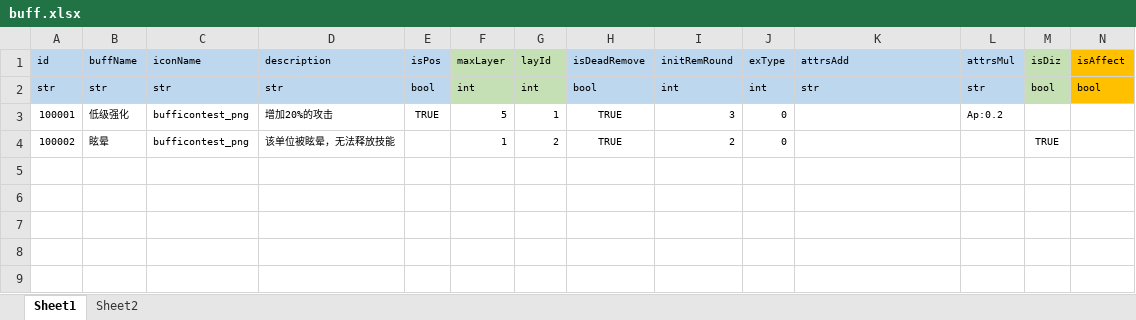
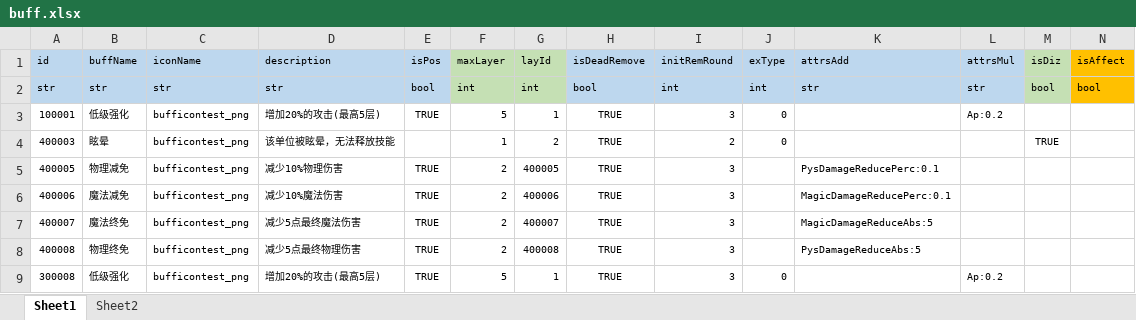
Before and after one commit to lyvoid/l2, an Excel workbook: config/xlsx/buff.xlsx, sheet Sheet1, drawn as a sheet; only a part is shown; values as stored, in another font and other column widths than the file's, no borders; rows hold the shown columns only; the diff names each change by its address in the sheet, - before the commit and + after, or states it on an @@ line.

```diff
--- a/config/xlsx/buff.xlsx (sheet Sheet1)
+++ b/config/xlsx/buff.xlsx (sheet Sheet1)
-D3 (description): 增加20%的攻击
+D3 (description): 增加20%的攻击(最高5层)
-A4 (id): 100002
+A4 (id): 400003
+row 5: 400005 | 物理减免 | bufficontest_png | 减少10%物理伤害 | TRUE | 2 | 400005 | TRUE | 3 |  | PysDamageReducePerc:0.1
+row 6: 400006 | 魔法减免 | bufficontest_png | 减少10%魔法伤害 | TRUE | 2 | 400006 | TRUE | 3 |  | MagicDamageReducePerc:0.1
+row 7: 400007 | 魔法终免 | bufficontest_png | 减少5点最终魔法伤害 | TRUE | 2 | 400007 | TRUE | 3 |  | MagicDamageReduceAbs:5
+row 8: 400008 | 物理终免 | bufficontest_png | 减少5点最终物理伤害 | TRUE | 2 | 400008 | TRUE | 3 |  | PysDamageReduceAbs:5
+row 9: 300008 | 低级强化 | bufficontest_png | 增加20%的攻击(最高5层) | TRUE | 5 | 1 | TRUE | 3 | 0 |  | Ap:0.2
```
Also changed, not shown: config/xlsx/battle_enemy.xlsx, config/xlsx/char.xlsx, 22 other files.
